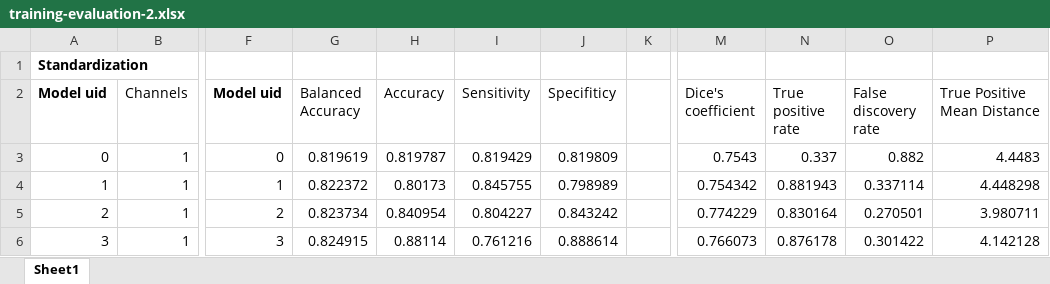
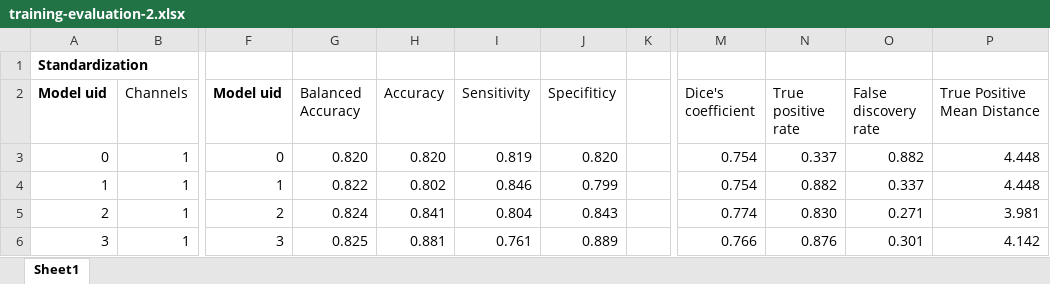
Before and after one commit to cchadj/cell-tracking-ucl-thesis, an Excel workbook: evaluation/training-evaluation-2.xlsx, sheet Sheet1, drawn as a sheet; only a part is shown, gaps mark what is left out; values as stored, in another font and other column widths than the file's, no borders; conditional formats not drawn; the diff covers the shown part only; the diff names each change by its address in the sheet, - before the commit and + after, or states it on an @@ line.

Commit message:
evaluation excel updated

```diff
--- a/evaluation/training-evaluation-2.xlsx (sheet Sheet1)
+++ b/evaluation/training-evaluation-2.xlsx (sheet Sheet1)
-G3 (Balanced Accuracy): 0.819619
+G3 (Balanced Accuracy): 0.820
-H3 (Accuracy): 0.819787
+H3 (Accuracy): 0.820
-I3 (Sensitivity): 0.819429
+I3 (Sensitivity): 0.819
-J3 (Specifiticy): 0.819809
+J3 (Specifiticy): 0.820
-M3 (Dice's coefficient): 0.7543
+M3 (Dice's coefficient): 0.754
-P3 (True Positive Mean Distance): 4.4483
+P3 (True Positive Mean Distance): 4.448
-G4 (Balanced Accuracy): 0.822372
+G4 (Balanced Accuracy): 0.822
-H4 (Accuracy): 0.80173
+H4 (Accuracy): 0.802
-I4 (Sensitivity): 0.845755
+I4 (Sensitivity): 0.846
-J4 (Specifiticy): 0.798989
+J4 (Specifiticy): 0.799
-M4 (Dice's coefficient): 0.754342
+M4 (Dice's coefficient): 0.754
-N4 (True positive rate): 0.881943
+N4 (True positive rate): 0.882
-O4 (False discovery rate): 0.337114
+O4 (False discovery rate): 0.337
-P4 (True Positive Mean Distance): 4.448298
+P4 (True Positive Mean Distance): 4.448
-G5 (Balanced Accuracy): 0.823734
+G5 (Balanced Accuracy): 0.824
-H5 (Accuracy): 0.840954
+H5 (Accuracy): 0.841
-I5 (Sensitivity): 0.804227
+I5 (Sensitivity): 0.804
-J5 (Specifiticy): 0.843242
+J5 (Specifiticy): 0.843
-M5 (Dice's coefficient): 0.774229
+M5 (Dice's coefficient): 0.774
-N5 (True positive rate): 0.830164
+N5 (True positive rate): 0.830
-O5 (False discovery rate): 0.270501
+O5 (False discovery rate): 0.271
-P5 (True Positive Mean Distance): 3.980711
+P5 (True Positive Mean Distance): 3.981
-G6 (Balanced Accuracy): 0.824915
+G6 (Balanced Accuracy): 0.825
-H6 (Accuracy): 0.88114
+H6 (Accuracy): 0.881
-I6 (Sensitivity): 0.761216
+I6 (Sensitivity): 0.761
-J6 (Specifiticy): 0.888614
+J6 (Specifiticy): 0.889
-M6 (Dice's coefficient): 0.766073
+M6 (Dice's coefficient): 0.766
-N6 (True positive rate): 0.876178
+N6 (True positive rate): 0.876
-O6 (False discovery rate): 0.301422
+O6 (False discovery rate): 0.301
-P6 (True Positive Mean Distance): 4.142128
+P6 (True Positive Mean Distance): 4.142
```
Also changed, not shown: 14 added rows, 14 removed rows and 60 edited cells elsewhere in this sheet.
